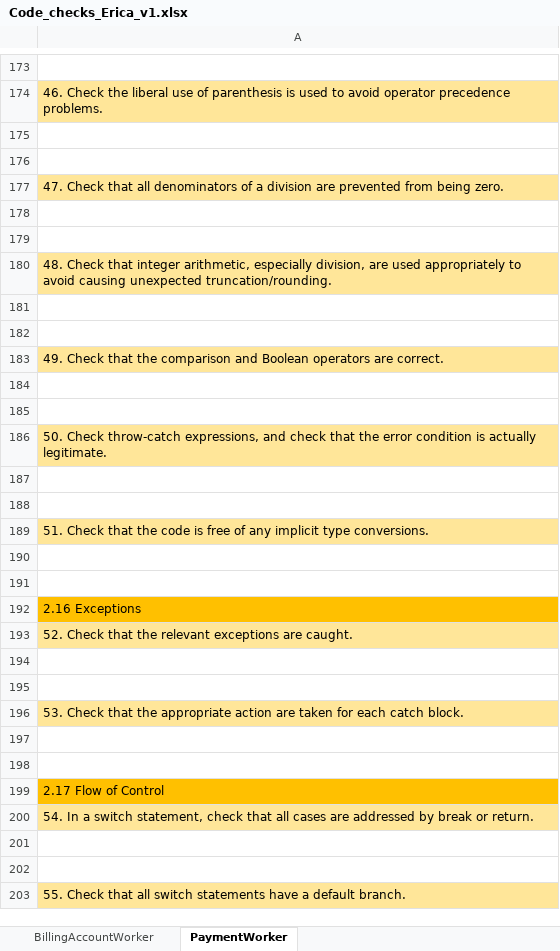
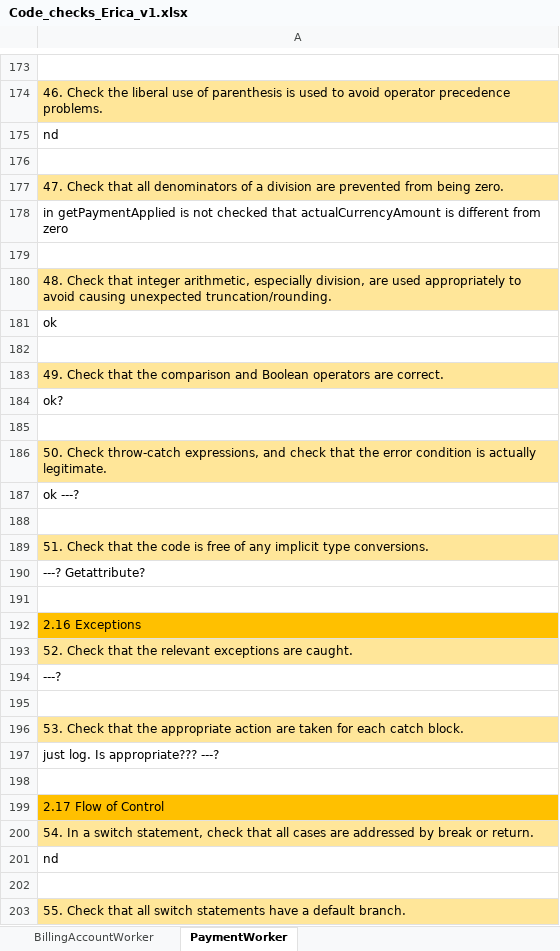
Before and after one commit to sergioCap/SE2project, an Excel workbook: 5_CodeInspection/Code_checks_Erica_v1.xlsx, sheet PaymentWorker, drawn as a sheet; only a part is shown, gaps mark what is left out; values as stored, in another font and other column widths than the file's, no borders; the diff covers the shown part only; the diff names each change by its address in the sheet, - before the commit and + after, or states it on an @@ line.

```diff
--- a/5_CodeInspection/Code_checks_Erica_v1.xlsx (sheet PaymentWorker)
+++ b/5_CodeInspection/Code_checks_Erica_v1.xlsx (sheet PaymentWorker)
-A175: (empty)
+A175: nd
-A178: (empty)
+A178: in getPaymentApplied is not checked that actualCurrencyAmount is different from zero
-A181: (empty)
+A181: ok
-A184: (empty)
+A184: ok?
-A187: (empty)
+A187: ok ---?
-A190: (empty)
+A190: ---? Getattribute?
-A194: (empty)
+A194: ---?
-A197: (empty)
+A197: just log. Is appropriate??? ---?
-A201: (empty)
+A201: nd
```
Also changed, not shown: 1 added row and 22 edited cells elsewhere in this sheet.
